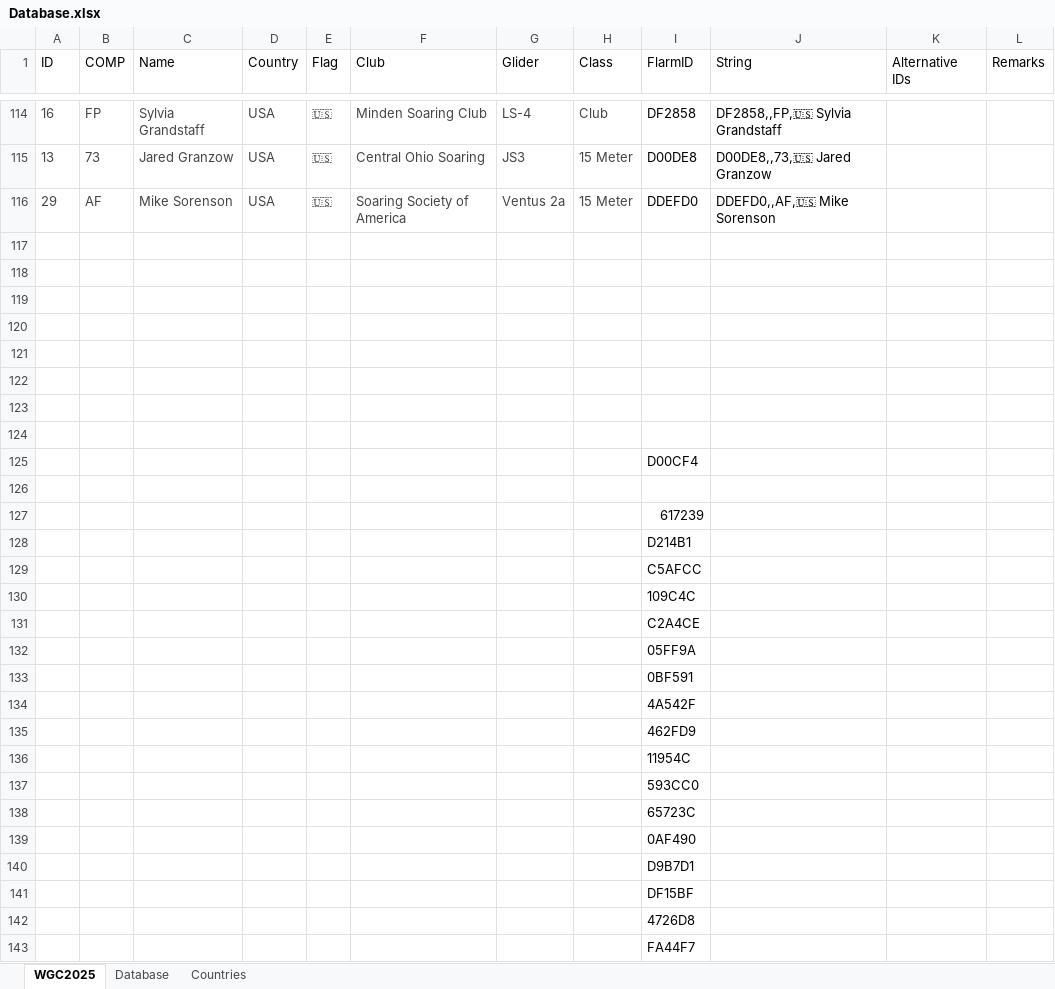
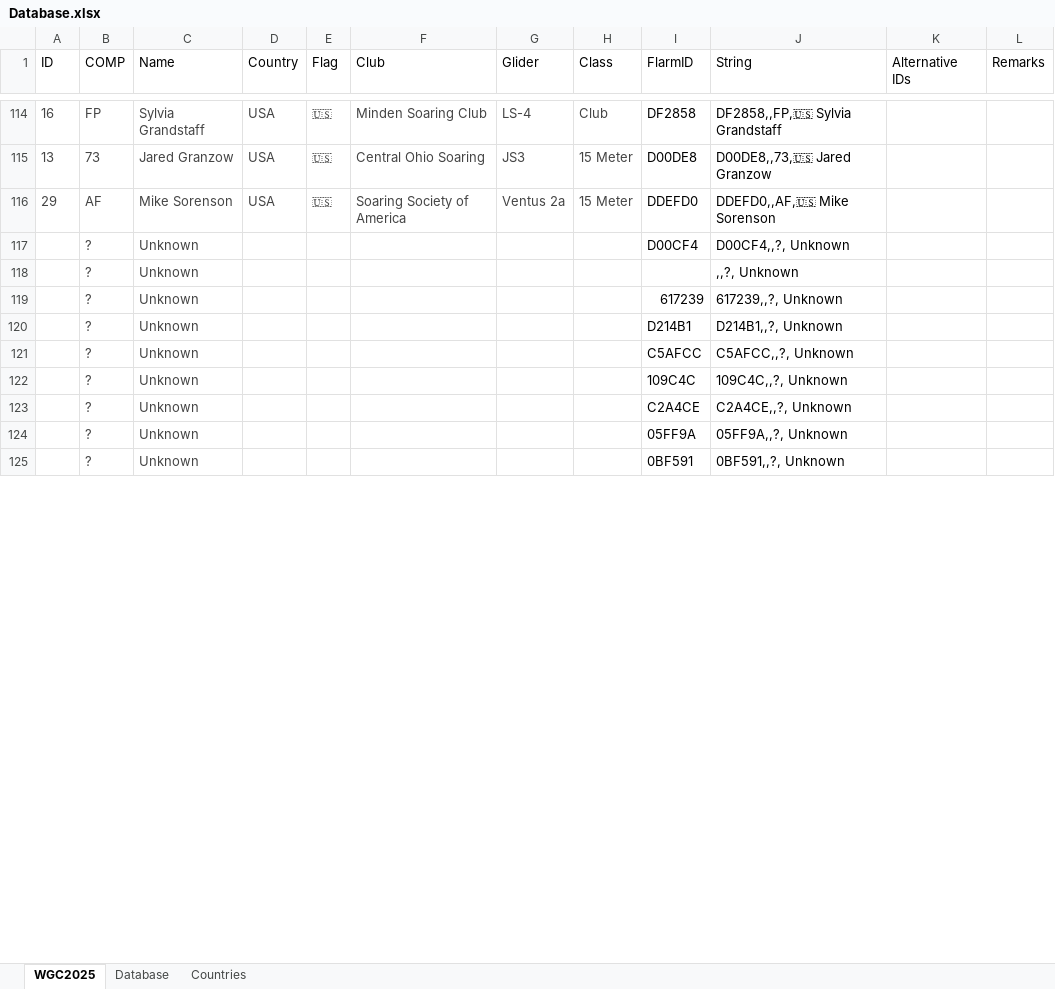
Before and after one commit to henrik1g/teamcaptain-scripts, an Excel workbook: data/Database.xlsx, sheet WGC2025, drawn as a sheet; only a part is shown, gaps mark what is left out; values as stored, in another font and other column widths than the file's, no borders; conditional formats and table styles not drawn; removed rows and columns are numbered as before the commit, all else as after; the diff covers the shown part only; the diff names each change by its address in the sheet, - before the commit and + after, or states it on an @@ line.

Commit message:
Update tasks and gliders

```diff
--- a/data/Database.xlsx (sheet WGC2025)
+++ b/data/Database.xlsx (sheet WGC2025)
-row 117: (empty)
+row 117:  | ? | Unknown |  |  |  |  |  | D00CF4 | D00CF4,,?, Unknown
-row 118: (empty)
+row 118:  | ? | Unknown |  |  |  |  |  |  | ,,?, Unknown
-row 119: (empty)
+row 119:  | ? | Unknown |  |  |  |  |  | 617239 | 617239,,?, Unknown
-row 120: (empty)
+row 120:  | ? | Unknown |  |  |  |  |  | D214B1 | D214B1,,?, Unknown
-row 121: (empty)
+row 121:  | ? | Unknown |  |  |  |  |  | C5AFCC | C5AFCC,,?, Unknown
-row 122: (empty)
+row 122:  | ? | Unknown |  |  |  |  |  | 109C4C | 109C4C,,?, Unknown
-row 123: (empty)
+row 123:  | ? | Unknown |  |  |  |  |  | C2A4CE | C2A4CE,,?, Unknown
-row 124: (empty)
+row 124:  | ? | Unknown |  |  |  |  |  | 05FF9A | 05FF9A,,?, Unknown
-row 125:  |  |  |  |  |  |  |  | D00CF4
-row 125: (empty)
+row 125:  | ? | Unknown |  |  |  |  |  | 0BF591 | 0BF591,,?, Unknown
-row 127:  |  |  |  |  |  |  |  | 617239
-row 128:  |  |  |  |  |  |  |  | D214B1
-row 129:  |  |  |  |  |  |  |  | C5AFCC
-row 130:  |  |  |  |  |  |  |  | 109C4C
-row 131:  |  |  |  |  |  |  |  | C2A4CE
-row 132:  |  |  |  |  |  |  |  | 05FF9A
-row 133:  |  |  |  |  |  |  |  | 0BF591
-row 134:  |  |  |  |  |  |  |  | 4A542F
-row 135:  |  |  |  |  |  |  |  | 462FD9
-row 136:  |  |  |  |  |  |  |  | 11954C
-row 137:  |  |  |  |  |  |  |  | 593CC0
-row 138:  |  |  |  |  |  |  |  | 65723C
-row 139:  |  |  |  |  |  |  |  | 0AF490
-row 140:  |  |  |  |  |  |  |  | D9B7D1
-row 141:  |  |  |  |  |  |  |  | DF15BF
-row 142:  |  |  |  |  |  |  |  | 4726D8
-row 143:  |  |  |  |  |  |  |  | FA44F7
```
Also changed, not shown: 30 added rows and 20 removed rows elsewhere in this sheet, 2 other files.
